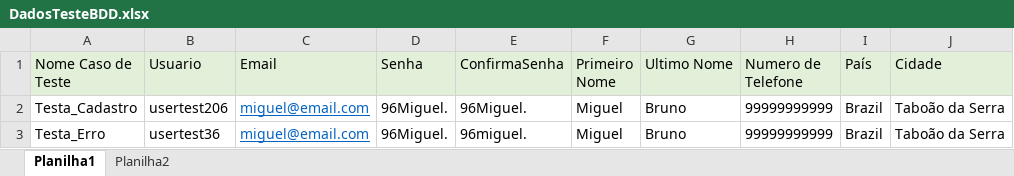
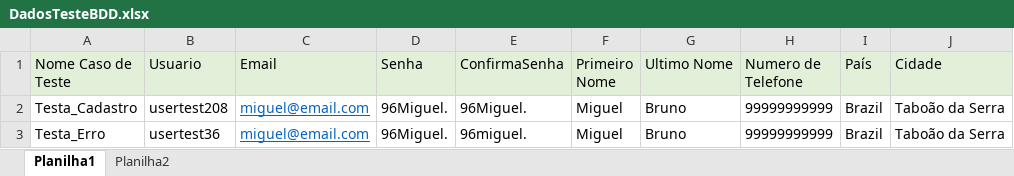
Before and after one commit to migulb/ApresentacaoShopBDD, an Excel workbook: target/classes/br/com/rsinet/HUB_TDD/DadosTeste/DadosTesteBDD.xlsx, sheet Planilha1, drawn as a sheet; only a part is shown; values as stored, in another font and other column widths than the file's, no borders; the diff names each change by its address in the sheet, - before the commit and + after, or states it on an @@ line.

```diff
--- a/target/classes/br/com/rsinet/HUB_TDD/DadosTeste/DadosTesteBDD.xlsx (sheet Planilha1)
+++ b/target/classes/br/com/rsinet/HUB_TDD/DadosTeste/DadosTesteBDD.xlsx (sheet Planilha1)
-B2 (Usuario): usertest206
+B2 (Usuario): usertest208
```
Also changed, not shown: 20 other files.
